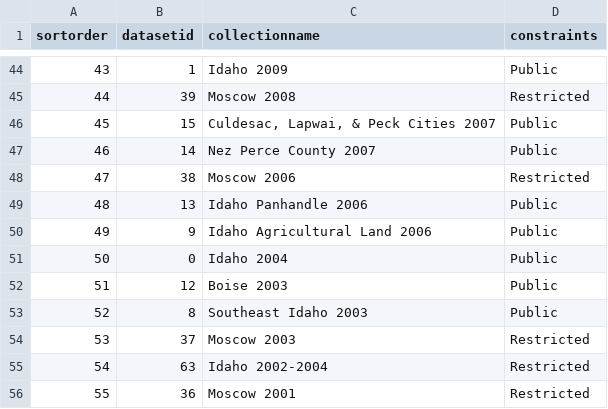
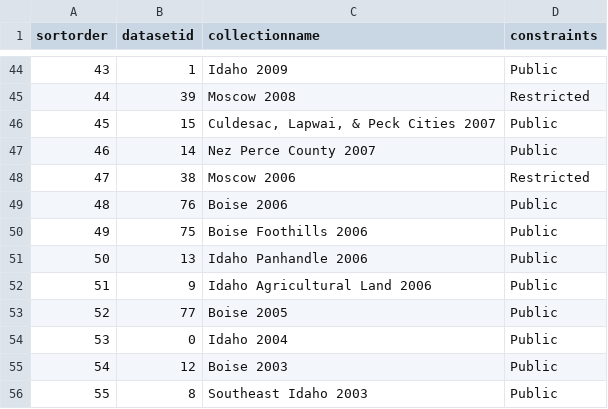
Before and after one commit to uidaholib/inside_source, a CSV file: _data/aerialimagerycollections.csv, drawn as a sheet; only a part is shown, gaps mark what is left out; the shorter side is filled out with more unchanged rows; addresses are those after the commit; the diff names each change by its address in the sheet, - before the commit and + after, or states it on an @@ line.

Commit message:
Added 3 Boise aerial imagery collections

```diff
--- a/_data/aerialimagerycollections.csv
+++ b/_data/aerialimagerycollections.csv
+row 49: 48 | 76 | Boise 2006 | Public
+row 50: 49 | 75 | Boise Foothills 2006 | Public
@@ column A (sortorder) renumbered from row 51 down @@
+row 53: 52 | 77 | Boise 2005 | Public
```
